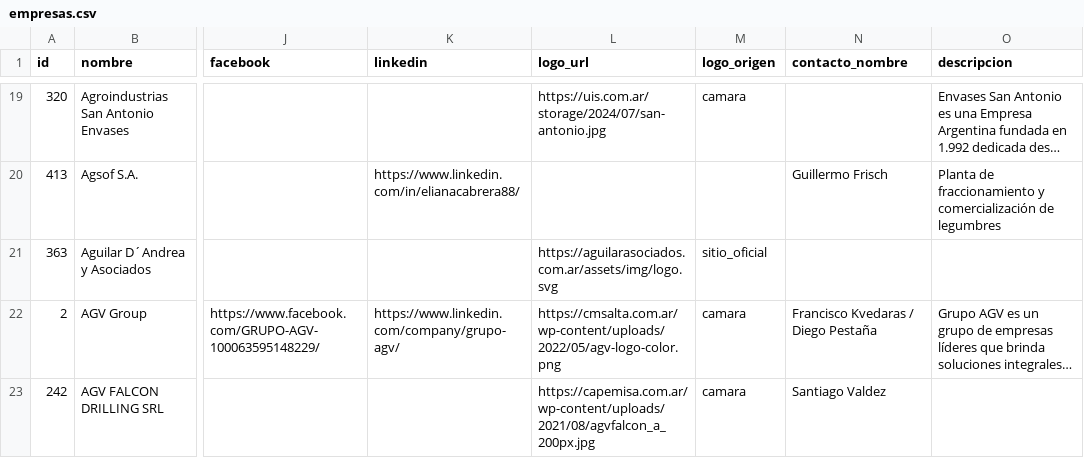
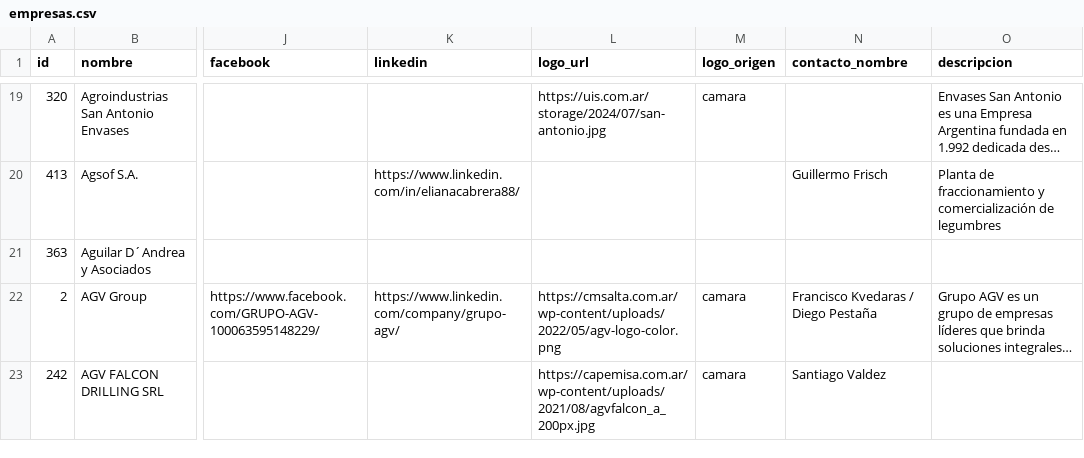
Before and after one commit to joaqu-coder/directorio-minero-salta, a CSV file: data/empresas.csv, drawn as a sheet; only a part is shown, gaps mark what is left out; long unchanged cells end in …; the diff names each change by its address in the sheet, - before the commit and + after, or states it on an @@ line.

```diff
--- a/data/empresas.csv
+++ b/data/empresas.csv
-L21 (logo_url): https://aguilarasociados.com.ar/assets/img/logo.svg
+L21 (logo_url): (empty)
-M21 (logo_origen): sitio_oficial
+M21 (logo_origen): (empty)
```
Also changed, not shown: 1 other file.
